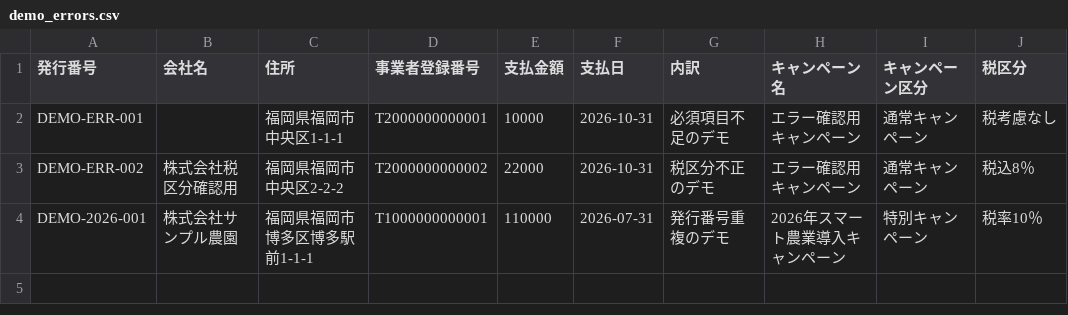
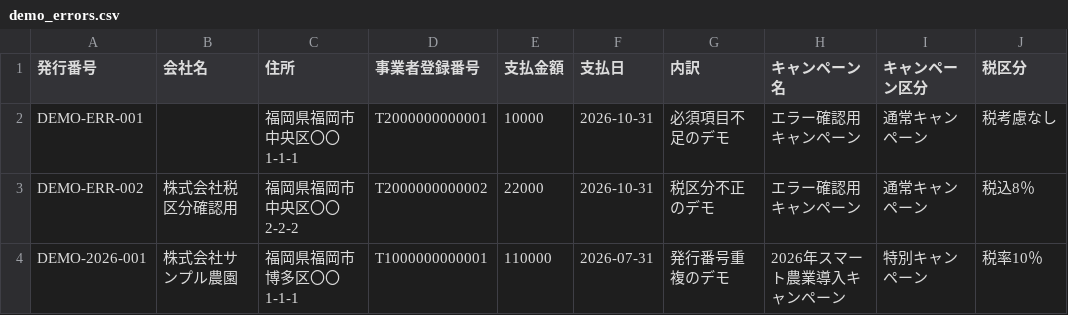
Before and after one commit to TakuroAnnoura/payment-notice-management-app, a CSV file: test_data/demo_errors.csv, drawn as a sheet; only a part is shown; the diff names each change by its address in the sheet, - before the commit and + after, or states it on an @@ line.

```diff
--- a/test_data/demo_errors.csv
+++ b/test_data/demo_errors.csv
-C2 (住所): 福岡県福岡市中央区1-1-1
+C2 (住所): 福岡県福岡市中央区〇〇1-1-1
-C3 (住所): 福岡県福岡市中央区2-2-2
+C3 (住所): 福岡県福岡市中央区〇〇2-2-2
-C4 (住所): 福岡県福岡市博多区博多駅前1-1-1
+C4 (住所): 福岡県福岡市博多区〇〇1-1-1
```
Also changed, not shown: test_data/demo_payments.csv, test_data/mvp_duplicate.csv, 8 other files.
